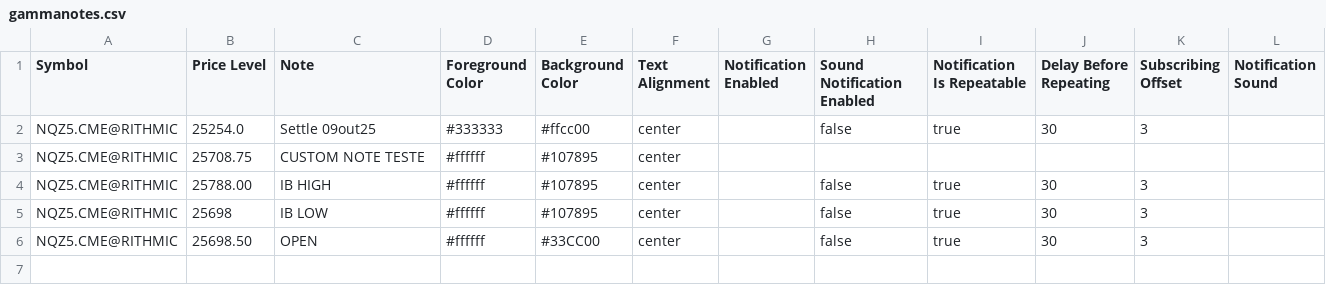
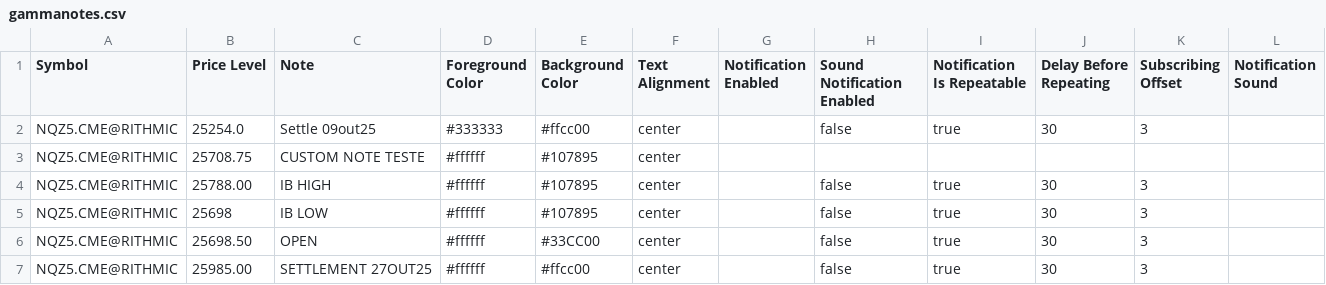
Before and after one commit to chevrOm/gammanotes, a CSV file: gammanotes.csv, drawn as a sheet; the diff names each change by its address in the sheet, - before the commit and + after, or states it on an @@ line.

Commit message:
update gammanotes > settlement

```diff
--- a/gammanotes.csv
+++ b/gammanotes.csv
+row 7: NQZ5.CME@RITHMIC | 25985.00 | SETTLEMENT 27OUT25 | #ffffff | #ffcc00 | center |  | false | true | 30 | 3
```
